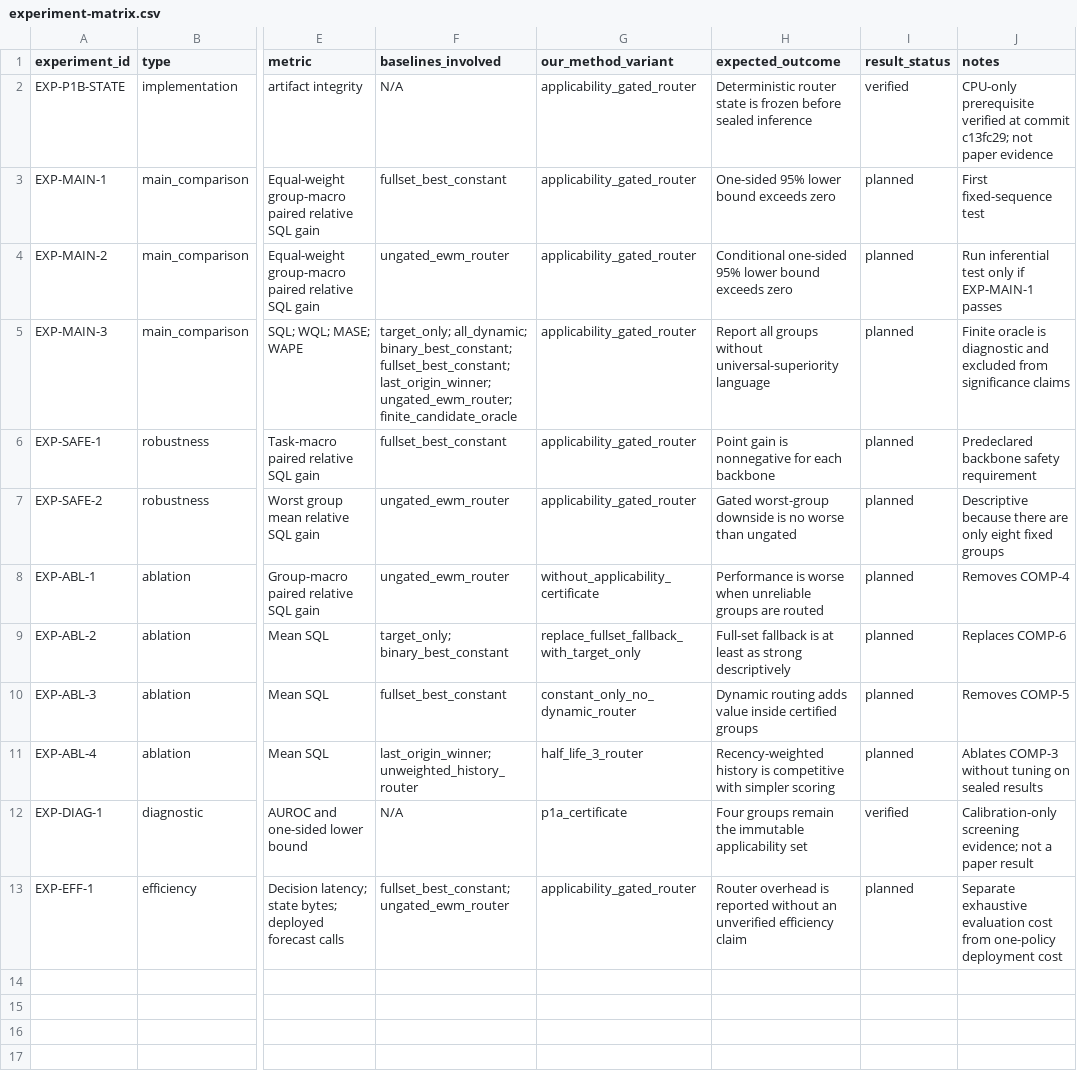
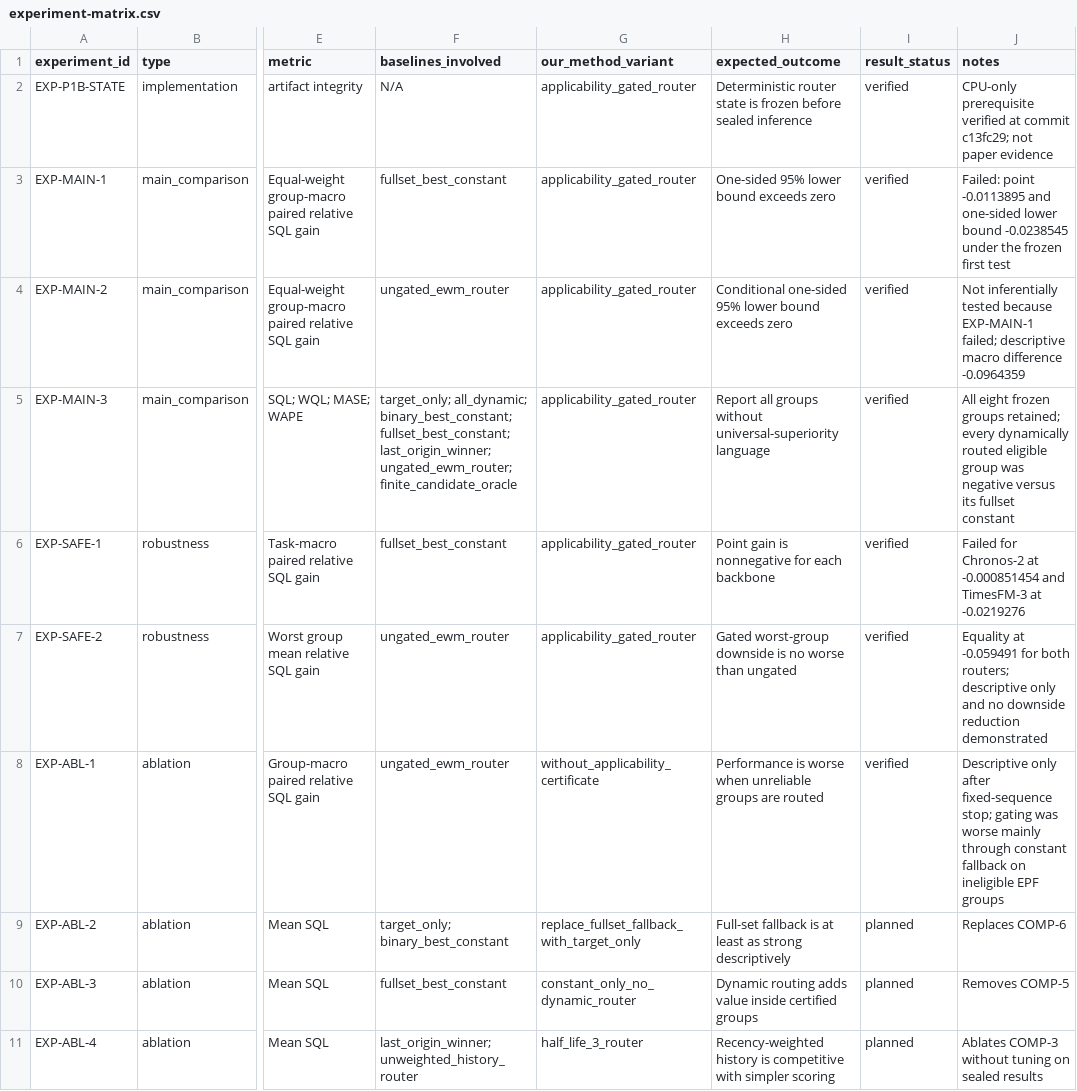
Before and after one commit to FlyMe2star/covariate-safe-tsfm, a CSV file: notes/design/experiment-matrix.csv, drawn as a sheet; only a part is shown, gaps mark what is left out; the shorter side is filled out with more unchanged rows; the diff names each change by its address in the sheet, - before the commit and + after, or states it on an @@ line.

Commit message:
Archive failed P1b gate and add audit

```diff
--- a/notes/design/experiment-matrix.csv
+++ b/notes/design/experiment-matrix.csv
-I3:I8 (result_status): planned
+I3:I8 (result_status): verified
-J3 (notes): First fixed-sequence test
+J3 (notes): Failed: point -0.0113895 and one-sided lower bound -0.0238545 under the frozen first test
-J4 (notes): Run inferential test only if EXP-MAIN-1 passes
+J4 (notes): Not inferentially tested because EXP-MAIN-1 failed; descriptive macro difference -0.0964359
-J5 (notes): Finite oracle is diagnostic and excluded from significance claims
+J5 (notes): All eight frozen groups retained; every dynamically routed eligible group was negative versus its fullset constant
-J6 (notes): Predeclared backbone safety requirement
+J6 (notes): Failed for Chronos-2 at -0.000851454 and TimesFM-3 at -0.0219276
-J7 (notes): Descriptive because there are only eight fixed groups
+J7 (notes): Equality at -0.059491 for both routers; descriptive only and no downside reduction demonstrated
-J8 (notes): Removes COMP-4
+J8 (notes): Descriptive only after fixed-sequence stop; gating was worse mainly through constant fallback on ineligible EPF groups
```
Also changed, not shown: brief/evidence-matrix.csv, issues/2026-09-17-p1b.csv, 7 other files.
